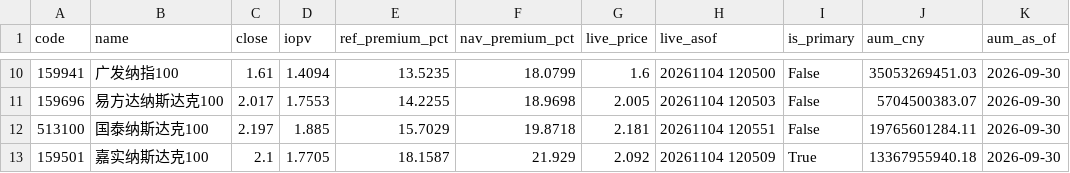
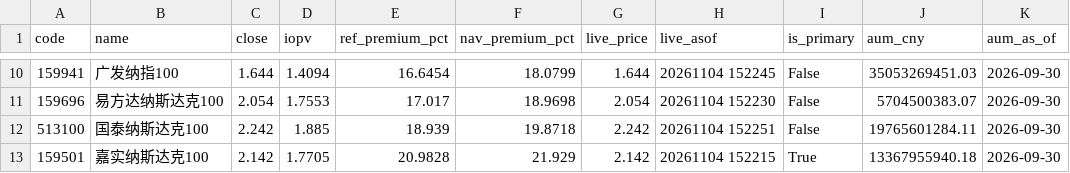
Before and after one commit to fan930450-cpu/nazhietf, a CSV file: data/peers_latest.csv, drawn as a sheet; only a part is shown, gaps mark what is left out; the diff covers the shown part only.

```diff
--- a/data/peers_latest.csv
+++ b/data/peers_latest.csv
@@ -10,4 +10,4 @@ code,name,close,iopv,ref_premium_pct,nav_premium_pct,live_price,live_asof,is_pri
-159941,广发纳指100,1.61,1.4094,13.5235,18.0799,1.6,20261104 120500,False,35053269451.03,2026-09-30
-159696,易方达纳斯达克100,2.017,1.7553,14.2255,18.9698,2.005,20261104 120503,False,5704500383.07,2026-09-30
-513100,国泰纳斯达克100,2.197,1.885,15.7029,19.8718,2.181,20261104 120551,False,19765601284.11,2026-09-30
-159501,嘉实纳斯达克100,2.1,1.7705,18.1587,21.929,2.092,20261104 120509,True,13367955940.18,2026-09-30
+159941,广发纳指100,1.644,1.4094,16.6454,18.0799,1.644,20261104 152245,False,35053269451.03,2026-09-30
+159696,易方达纳斯达克100,2.054,1.7553,17.017,18.9698,2.054,20261104 152230,False,5704500383.07,2026-09-30
+513100,国泰纳斯达克100,2.242,1.885,18.939,19.8718,2.242,20261104 152251,False,19765601284.11,2026-09-30
+159501,嘉实纳斯达克100,2.142,1.7705,20.9828,21.929,2.142,20261104 152215,True,13367955940.18,2026-09-30
```
Also changed, not shown: 32 edited cells elsewhere in this file, 2 other files.
